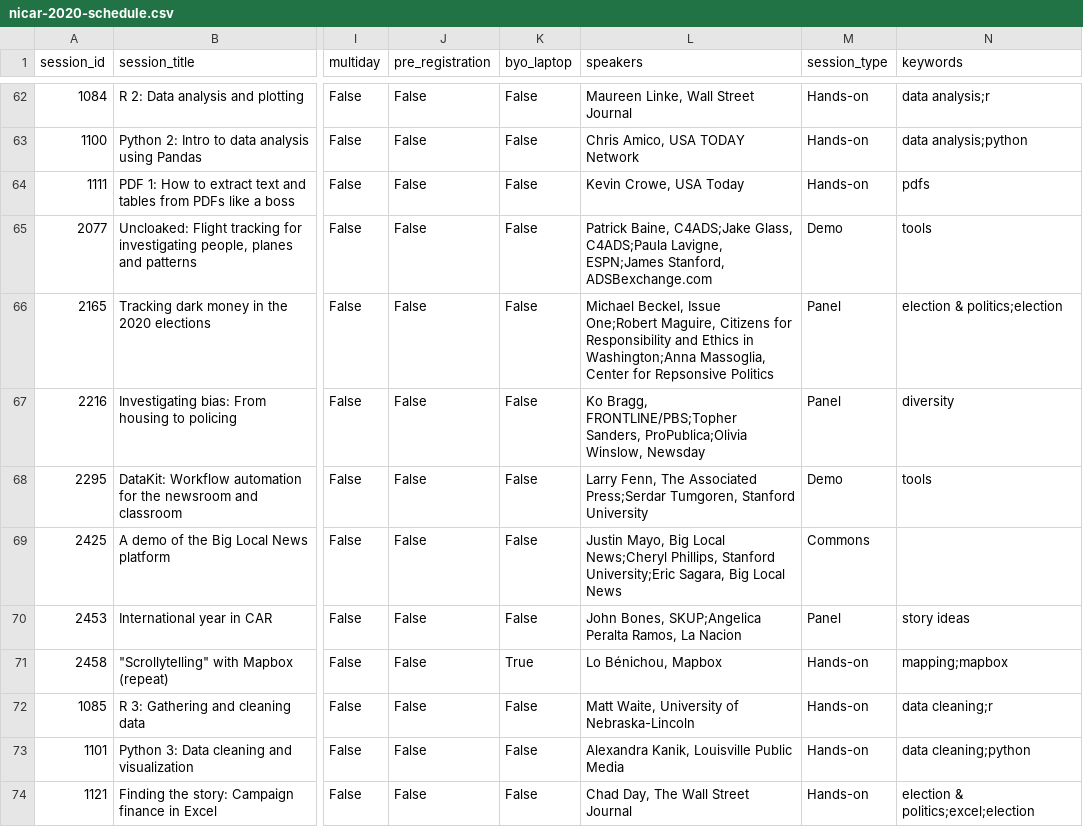
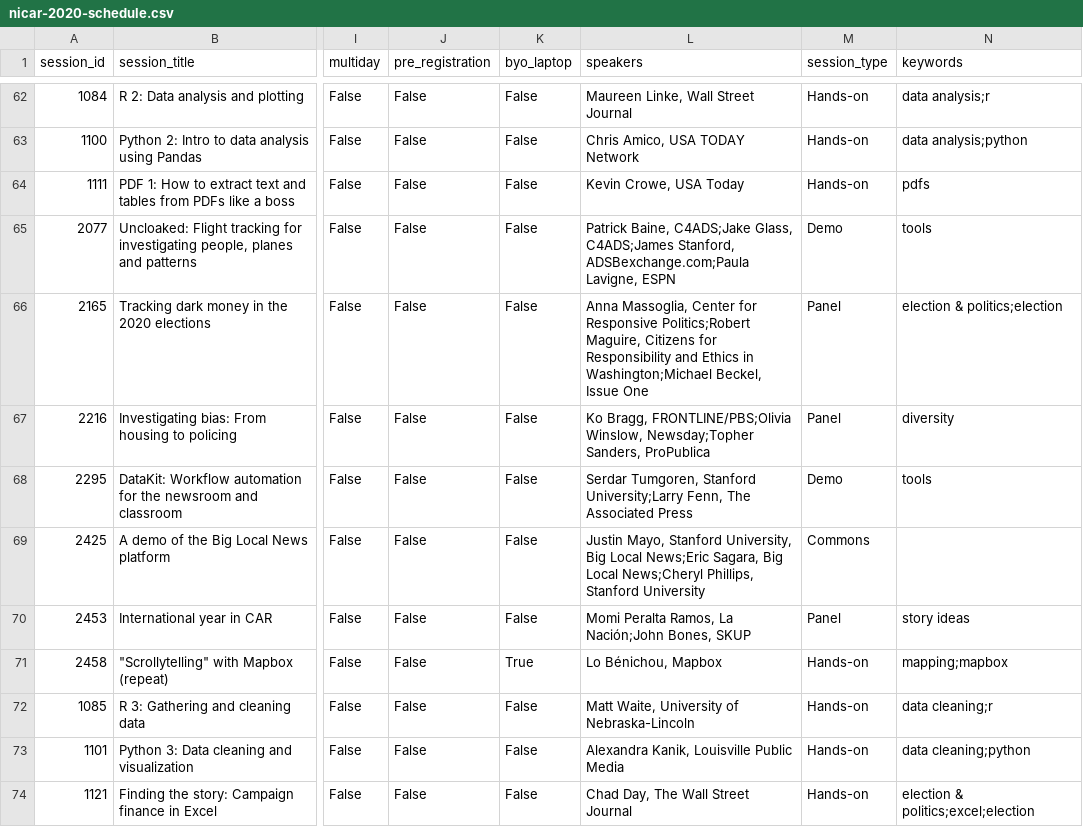
Before and after one commit to ireapps/nicar-2020-schedule, a CSV file: nicar-2020-schedule.csv, drawn as a sheet; only a part is shown, gaps mark what is left out; the diff covers the shown part only; the diff names each change by its address in the sheet, - before the commit and + after, or states it on an @@ line.

```diff
--- a/nicar-2020-schedule.csv
+++ b/nicar-2020-schedule.csv
-L65 (speakers): …C4ADS;Jake Glass, C4ADS;Paula Lavigne, ESPN;James Stanford, ADSBexchange.com
+L65 (speakers): …C4ADS;Jake Glass, C4ADS;James Stanford, ADSBexchange.com;Paula Lavigne, ESPN
-L66 (speakers): Michael Beckel, Issue One;Robert Maguire, Citizens for Responsibility and Ethics in Washington;Anna Massoglia, Center for Repsonsive Politics
+L66 (speakers): Anna Massoglia, Center for Responsive Politics;Robert Maguire, Citizens for Responsibility and Ethics in Washington;Michael Beckel, Issue One
-L67 (speakers): Ko Bragg, FRONTLINE/PBS;Topher Sanders, ProPublica;Olivia Winslow, Newsday
+L67 (speakers): Ko Bragg, FRONTLINE/PBS;Olivia Winslow, Newsday;Topher Sanders, ProPublica
-L68 (speakers): Larry Fenn, The Associated Press;Serdar Tumgoren, Stanford University
+L68 (speakers): Serdar Tumgoren, Stanford University;Larry Fenn, The Associated Press
-L69 (speakers): Justin Mayo, Big Local News;Cheryl Phillips, Stanford University;Eric Sagara, Big Local News
+L69 (speakers): Justin Mayo, Stanford University, Big Local News;Eric Sagara, Big Local News;Cheryl Phillips, Stanford University
-L70 (speakers): John Bones, SKUP;Angelica Peralta Ramos, La Nacion
+L70 (speakers): Momi Peralta Ramos, La Nación;John Bones, SKUP
```
Also changed, not shown: 1 added row and 73 edited cells elsewhere in this file, 3 other files.
